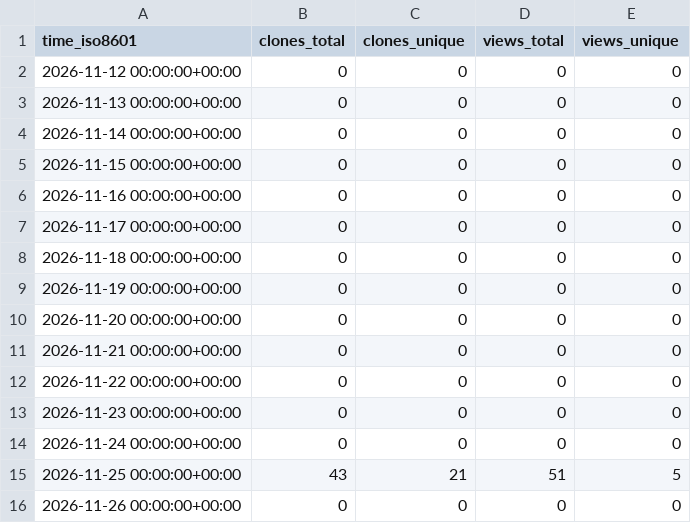
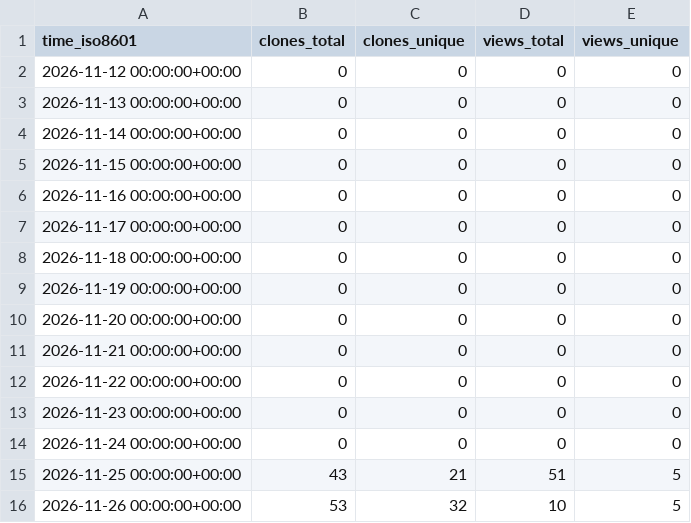
Before and after one commit to OPEN-TianSuan/.github, a CSV file: traffic/Rover.csv, drawn as a sheet.

```diff
--- a/traffic/Rover.csv
+++ b/traffic/Rover.csv
@@ -15,2 +15,2 @@ time_iso8601,clones_total,clones_unique,views_total,views_unique
 2026-11-25 00:00:00+00:00,43,21,51,5
-2026-11-26 00:00:00+00:00,0,0,0,0
+2026-11-26 00:00:00+00:00,53,32,10,5
```
Also changed, not shown: traffic/sum.csv, 2 other files.
